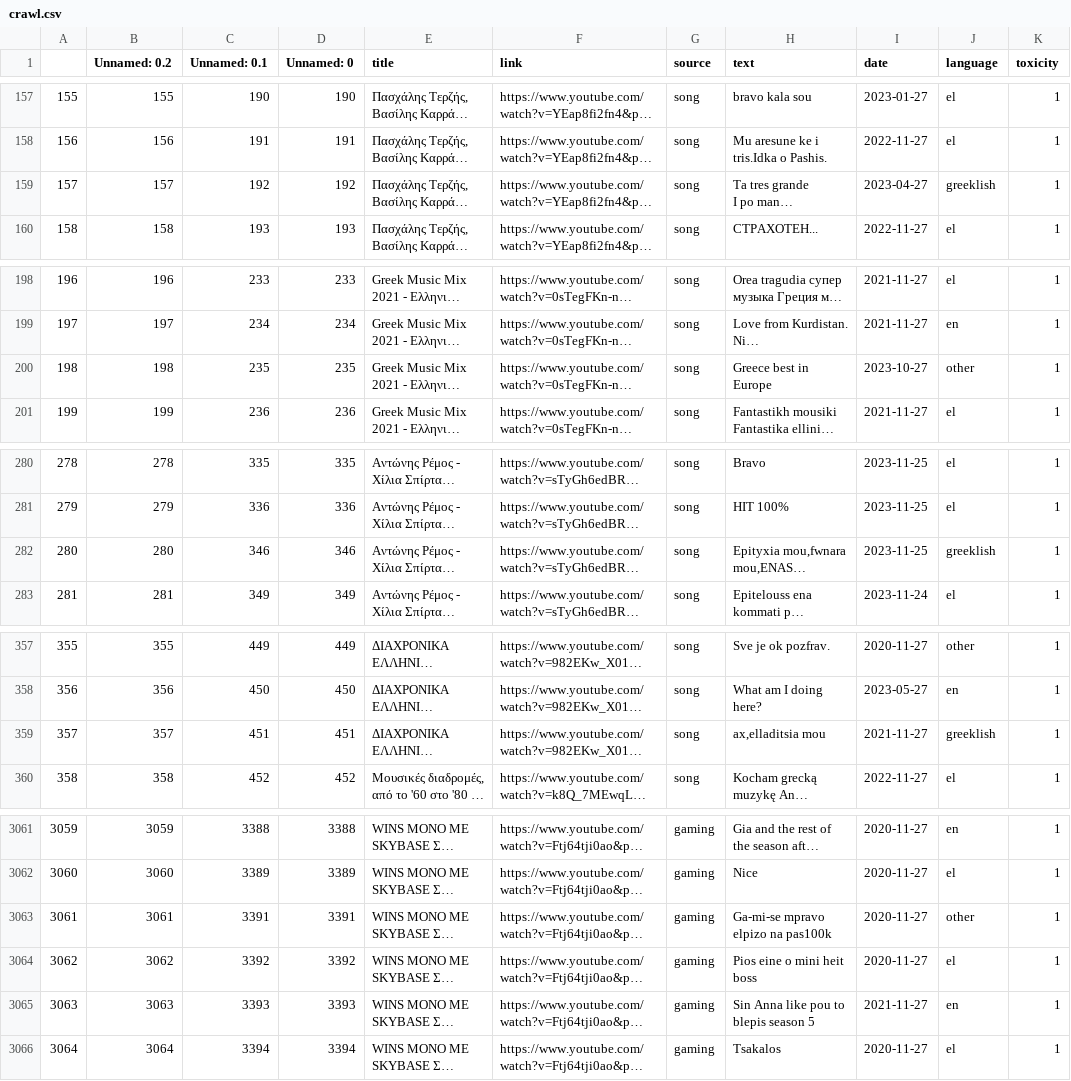
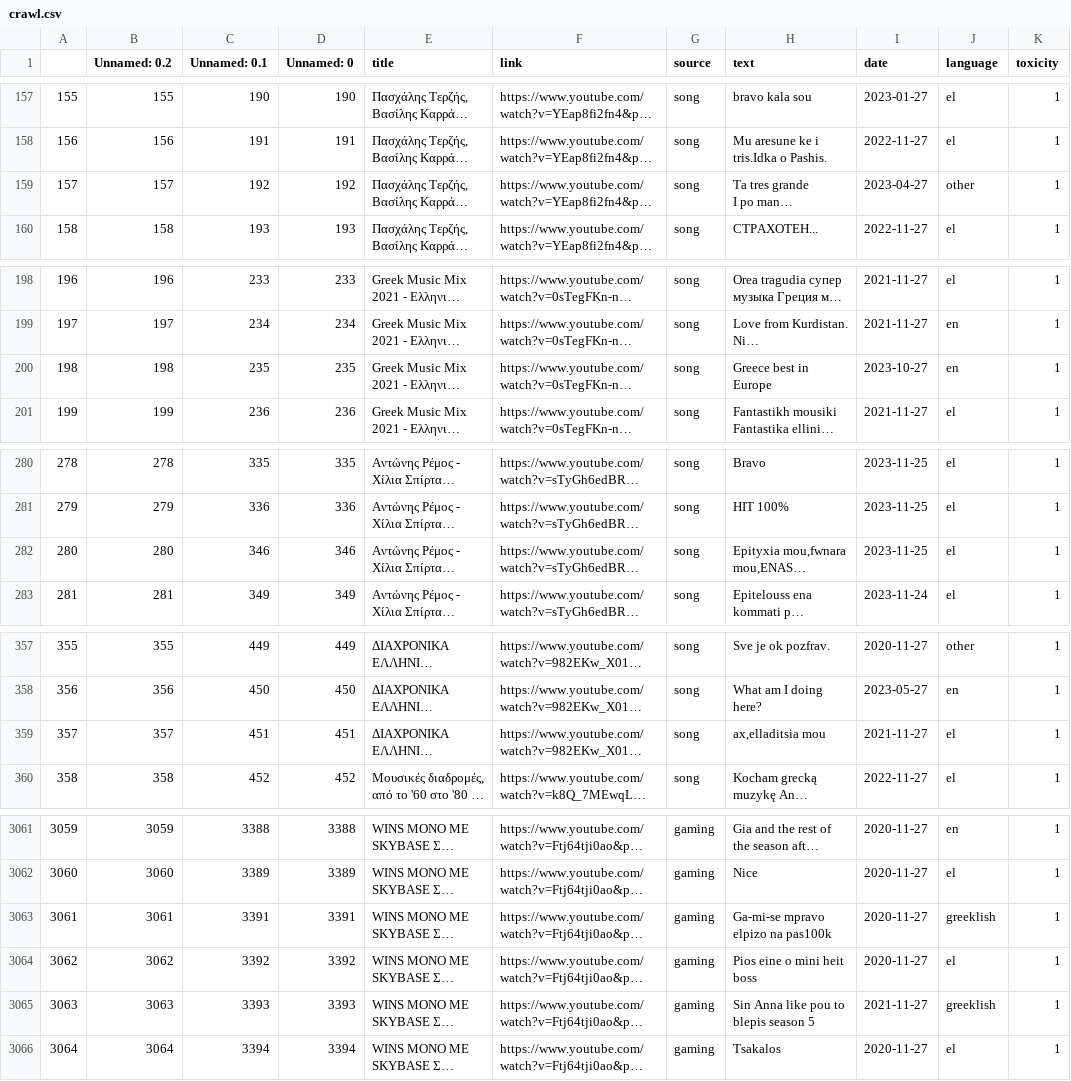
Before and after one commit to dimits-ts/practical_data_science, a CSV file: translation/output/crawl.csv, drawn as a sheet; only a part is shown, gaps mark what is left out; long unchanged cells end in …; the diff covers the shown part only; the diff names each change by its address in the sheet, - before the commit and + after, or states it on an @@ line.

```diff
--- a/translation/output/crawl.csv
+++ b/translation/output/crawl.csv
-J159 (language): greeklish
+J159 (language): other
-J200 (language): other
+J200 (language): en
-J282 (language): greeklish
+J282 (language): el
-J359 (language): greeklish
+J359 (language): el
-J3063 (language): other
+J3063 (language): greeklish
-J3065 (language): en
+J3065 (language): greeklish
```
Also changed, not shown: 72 edited cells elsewhere in this file, 5 other files.
